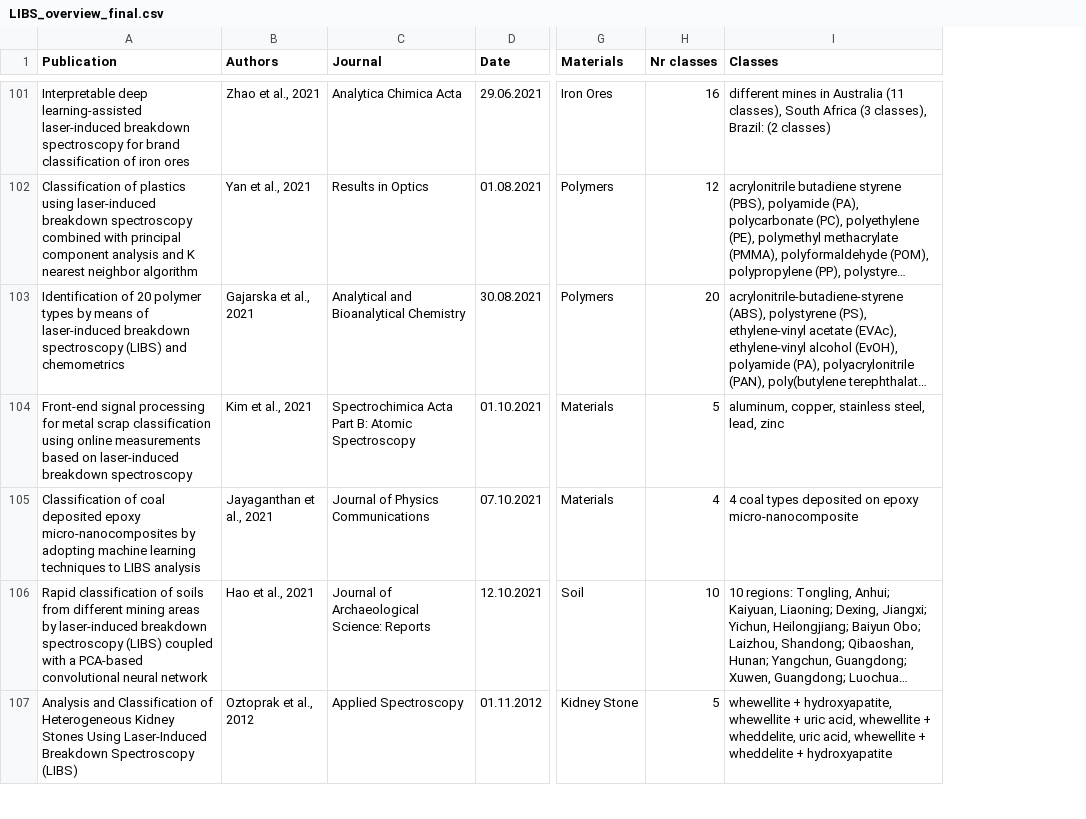
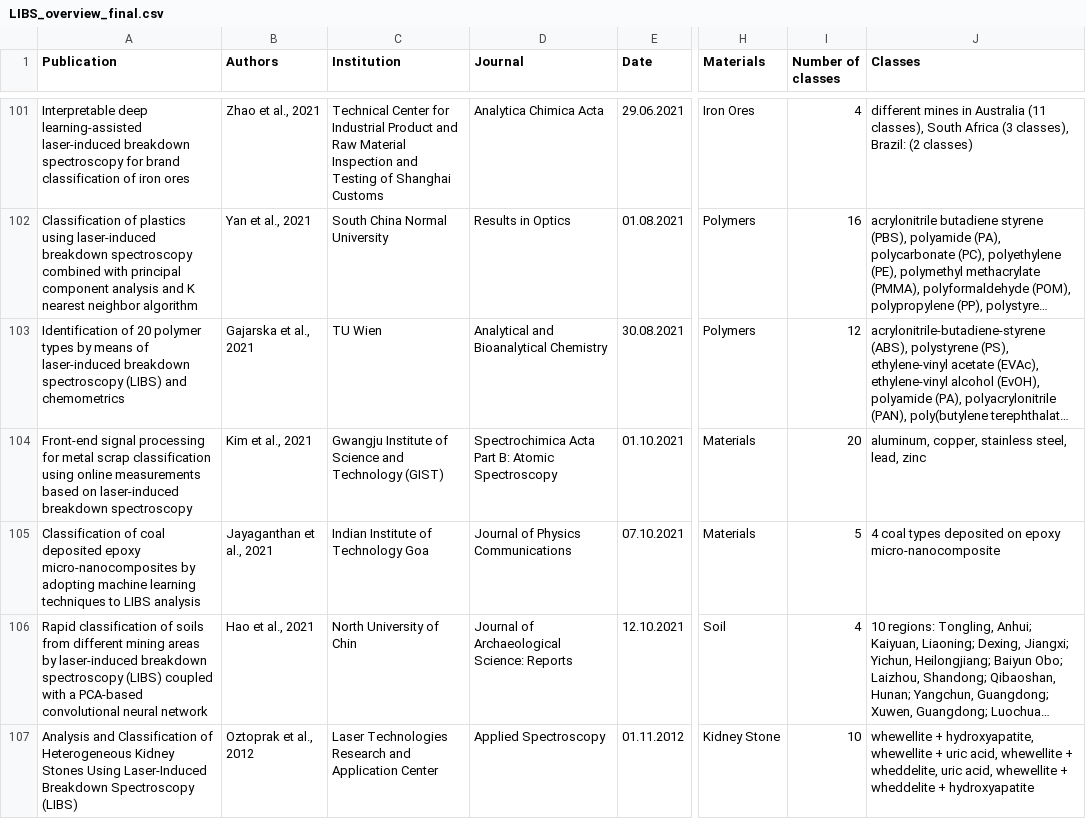
Before and after one commit to gajzuz/binder-bokehh-test, a CSV file: bokeh-app/LIBS_overview_final.csv, drawn as a sheet; only a part is shown, gaps mark what is left out; long unchanged cells end in …; addresses are those after the commit; the diff covers the shown part only; the diff names each change by its address in the sheet, - before the commit and + after, or states it on an @@ line.

```diff
--- a/bokeh-app/LIBS_overview_final.csv
+++ b/bokeh-app/LIBS_overview_final.csv
+column C (Institution), rows 101-107: Technical Center for Industrial Product and Raw Material Inspection and Testing of Shanghai Customs | South China Normal University | TU Wien | Gwangju Institute of Science and Technology (GIST) | Indian Institute of Technology Goa | North University of Chin | Laser Technologies Research and Application Center
-I1: Nr classes
+I1: Number of classes
-I101 (Number of classes): 16
+I101 (Number of classes): 4
-I102 (Number of classes): 12
+I102 (Number of classes): 16
-I103 (Number of classes): 20
+I103 (Number of classes): 12
-I104 (Number of classes): 5
+I104 (Number of classes): 20
-I105 (Number of classes): 4
+I105 (Number of classes): 5
-I106 (Number of classes): 10
+I106 (Number of classes): 4
-I107 (Number of classes): 5
+I107 (Number of classes): 10
```
Also changed, not shown: 32 edited cells elsewhere in this file.
